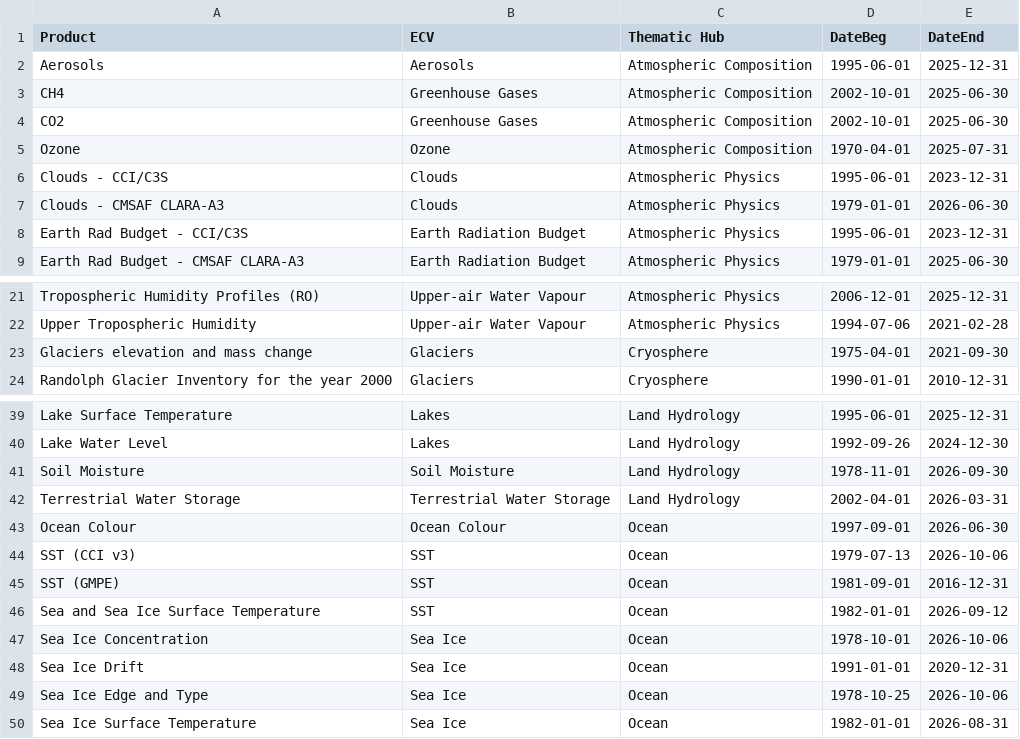
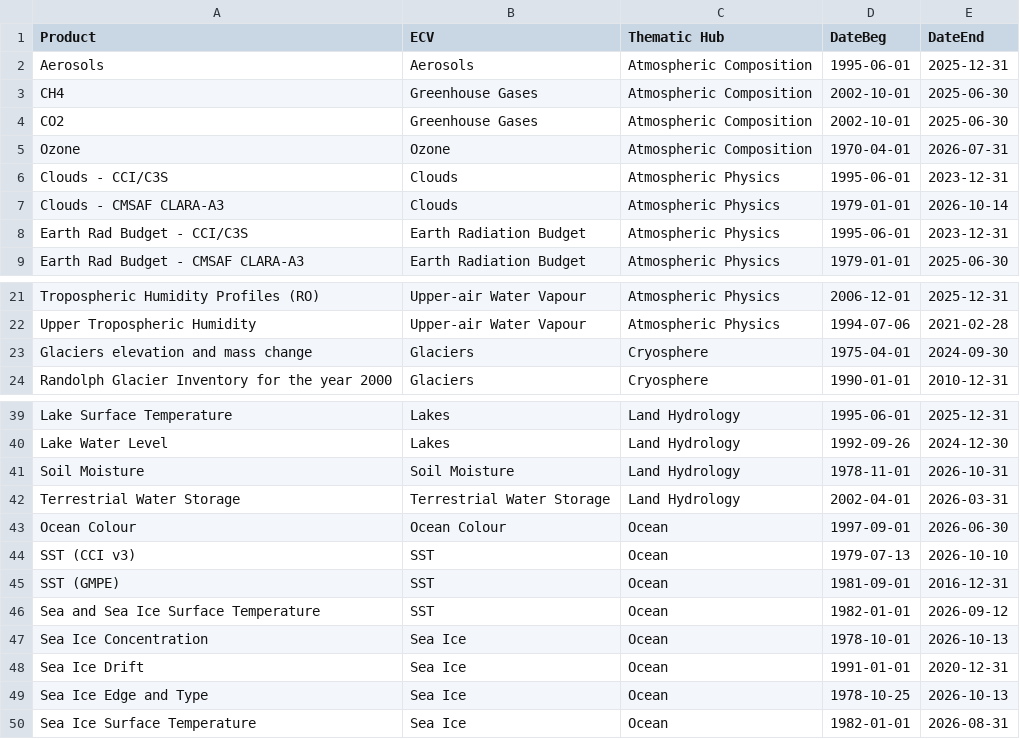
Before and after one commit to jpmartins83/CDS_data_timecoverage, a CSV file: coverage_state.csv, drawn as a sheet; only a part is shown, gaps mark what is left out.

```diff
--- a/coverage_state.csv
+++ b/coverage_state.csv
@@ -4,5 +4,5 @@ CH4,Greenhouse Gases,Atmospheric Composition,2002-10-01,2025-06-30
 CO2,Greenhouse Gases,Atmospheric Composition,2002-10-01,2025-06-30
-Ozone,Ozone,Atmospheric Composition,1970-04-01,2025-07-31
+Ozone,Ozone,Atmospheric Composition,1970-04-01,2026-07-31
 Clouds - CCI/C3S,Clouds,Atmospheric Physics,1995-06-01,2023-12-31
-Clouds - CMSAF CLARA-A3,Clouds,Atmospheric Physics,1979-01-01,2026-06-30
+Clouds - CMSAF CLARA-A3,Clouds,Atmospheric Physics,1979-01-01,2026-10-14
 Earth Rad Budget - CCI/C3S,Earth Radiation Budget,Atmospheric Physics,1995-06-01,2023-12-31
@@ -22,3 +22,3 @@ Tropospheric Humidity Profiles (RO),Upper-air Water Vapour,Atmospheric Physics,2
 Upper Tropospheric Humidity,Upper-air Water Vapour,Atmospheric Physics,1994-07-06,2021-02-28
-Glaciers elevation and mass change,Glaciers,Cryosphere,1975-04-01,2021-09-30
+Glaciers elevation and mass change,Glaciers,Cryosphere,1975-04-01,2024-09-30
 Randolph Glacier Inventory for the year 2000,Glaciers,Cryosphere,1990-01-01,2010-12-31
@@ -40,11 +40,11 @@ Lake Surface Temperature,Lakes,Land Hydrology,1995-06-01,2025-12-31
 Lake Water Level,Lakes,Land Hydrology,1992-09-26,2024-12-30
-Soil Moisture,Soil Moisture,Land Hydrology,1978-11-01,2026-09-30
+Soil Moisture,Soil Moisture,Land Hydrology,1978-11-01,2026-10-31
 Terrestrial Water Storage,Terrestrial Water Storage,Land Hydrology,2002-04-01,2026-03-31
 Ocean Colour,Ocean Colour,Ocean,1997-09-01,2026-06-30
-SST (CCI v3),SST,Ocean,1979-07-13,2026-10-06
+SST (CCI v3),SST,Ocean,1979-07-13,2026-10-10
 SST (GMPE),SST,Ocean,1981-09-01,2016-12-31
 Sea and Sea Ice Surface Temperature,SST,Ocean,1982-01-01,2026-09-12
-Sea Ice Concentration,Sea Ice,Ocean,1978-10-01,2026-10-06
+Sea Ice Concentration,Sea Ice,Ocean,1978-10-01,2026-10-13
 Sea Ice Drift,Sea Ice,Ocean,1991-01-01,2020-12-31
-Sea Ice Edge and Type,Sea Ice,Ocean,1978-10-25,2026-10-06
+Sea Ice Edge and Type,Sea Ice,Ocean,1978-10-25,2026-10-13
 Sea Ice Surface Temperature,Sea Ice,Ocean,1982-01-01,2026-08-31
```
Also changed, not shown: coverage_changelog.csv, coverage_state_versions.csv, 6 other files.
